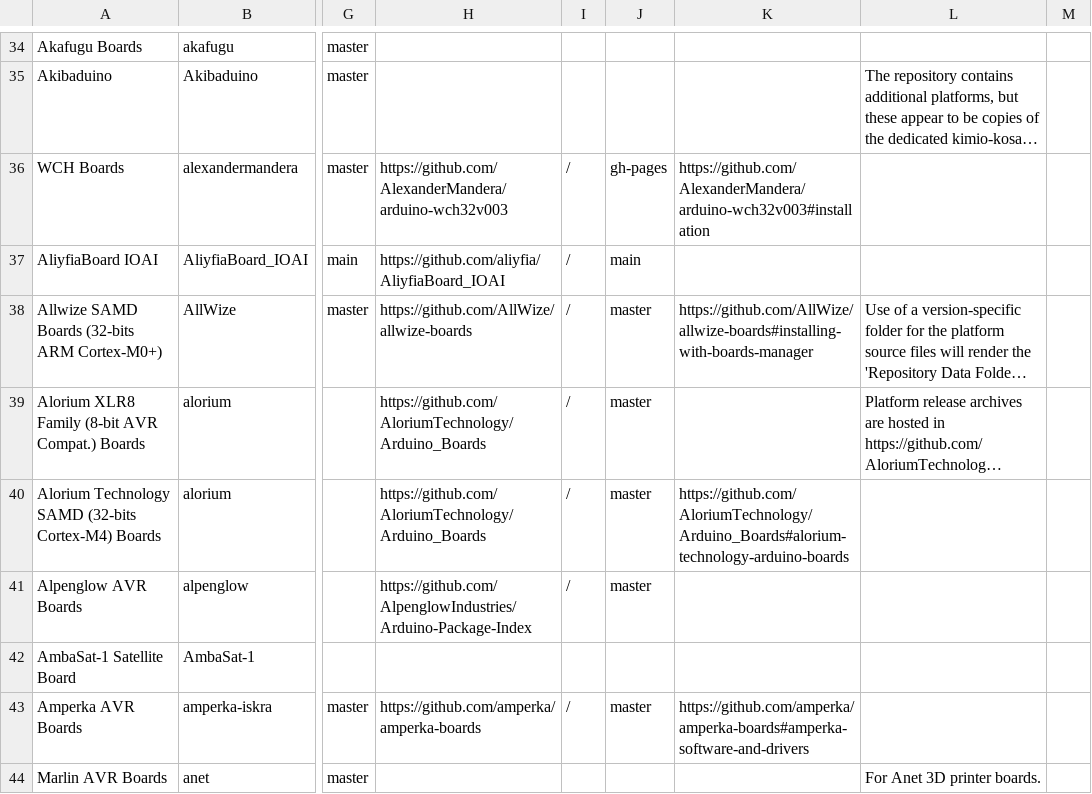
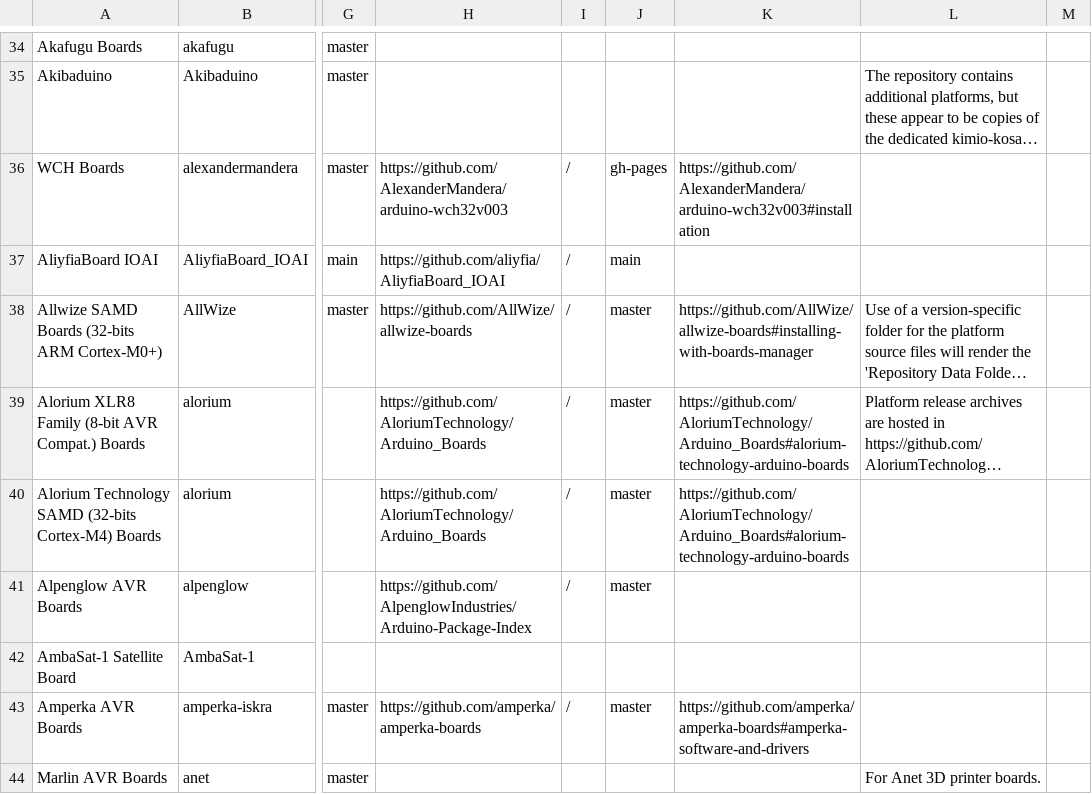
Before and after one commit to per1234/inoplatforms, a TSV file: ino-hardware-package-list.tsv, drawn as a sheet; only a part is shown, gaps mark what is left out; long unchanged cells end in …; the diff names each change by its address in the sheet, - before the commit and + after, or states it on an @@ line.

Commit message:
Add installation reference for `alorium:avr`

```diff
--- a/ino-hardware-package-list.tsv
+++ b/ino-hardware-package-list.tsv
-K39: (empty)
+K39: https://github.com/AloriumTechnology/Arduino_Boards#alorium-technology-arduino-boards
```
